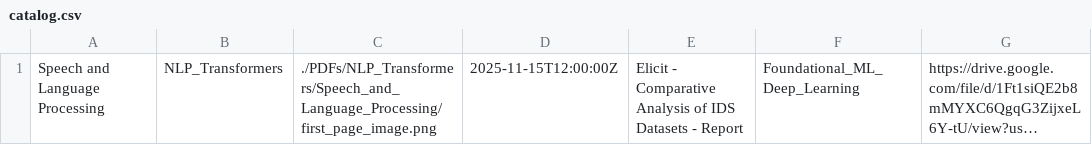
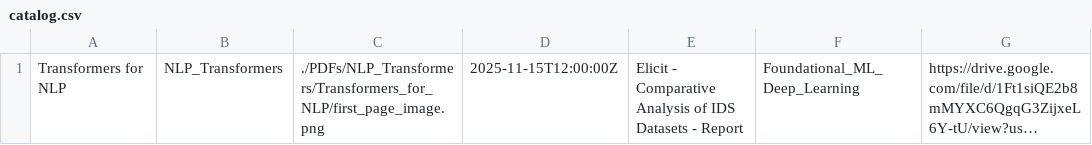
Before and after one commit to MohammedNasserAhmed/Trending-AI-PDFs, a CSV file: docs/catalog.csv, drawn as a sheet; only a part is shown; long unchanged cells end in …; the diff names each change by its address in the sheet, - before the commit and + after, or states it on an @@ line.

Commit message:
Add row to catalog.csv

```diff
--- a/docs/catalog.csv
+++ b/docs/catalog.csv
-A1: Speech and Language Processing
+A1: Transformers for NLP
-C1: ./PDFs/NLP_Transformers/Speech_and_Language_Processing/first_page_image.png
+C1: ./PDFs/NLP_Transformers/Transformers_for_NLP/first_page_image.png
```
